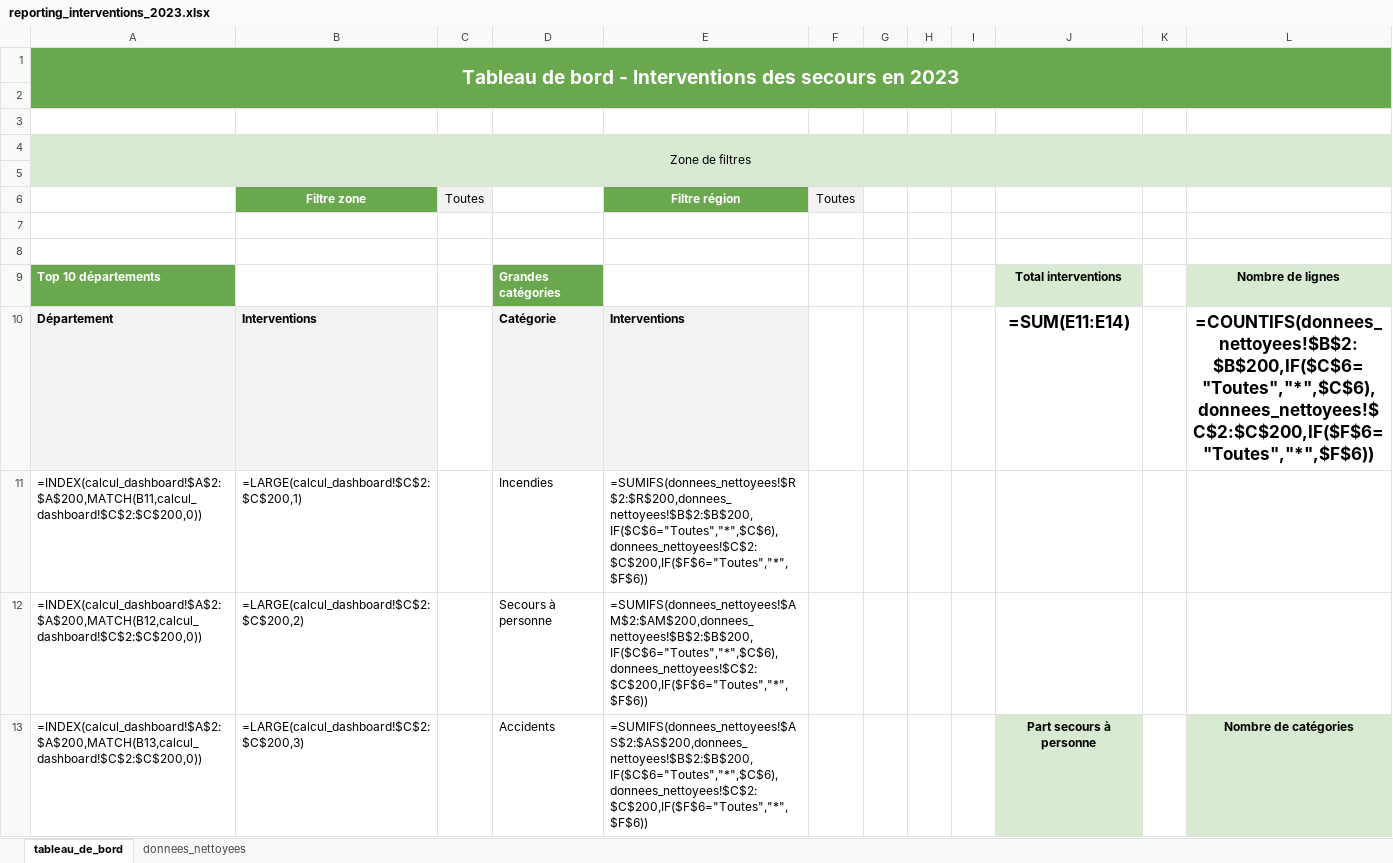
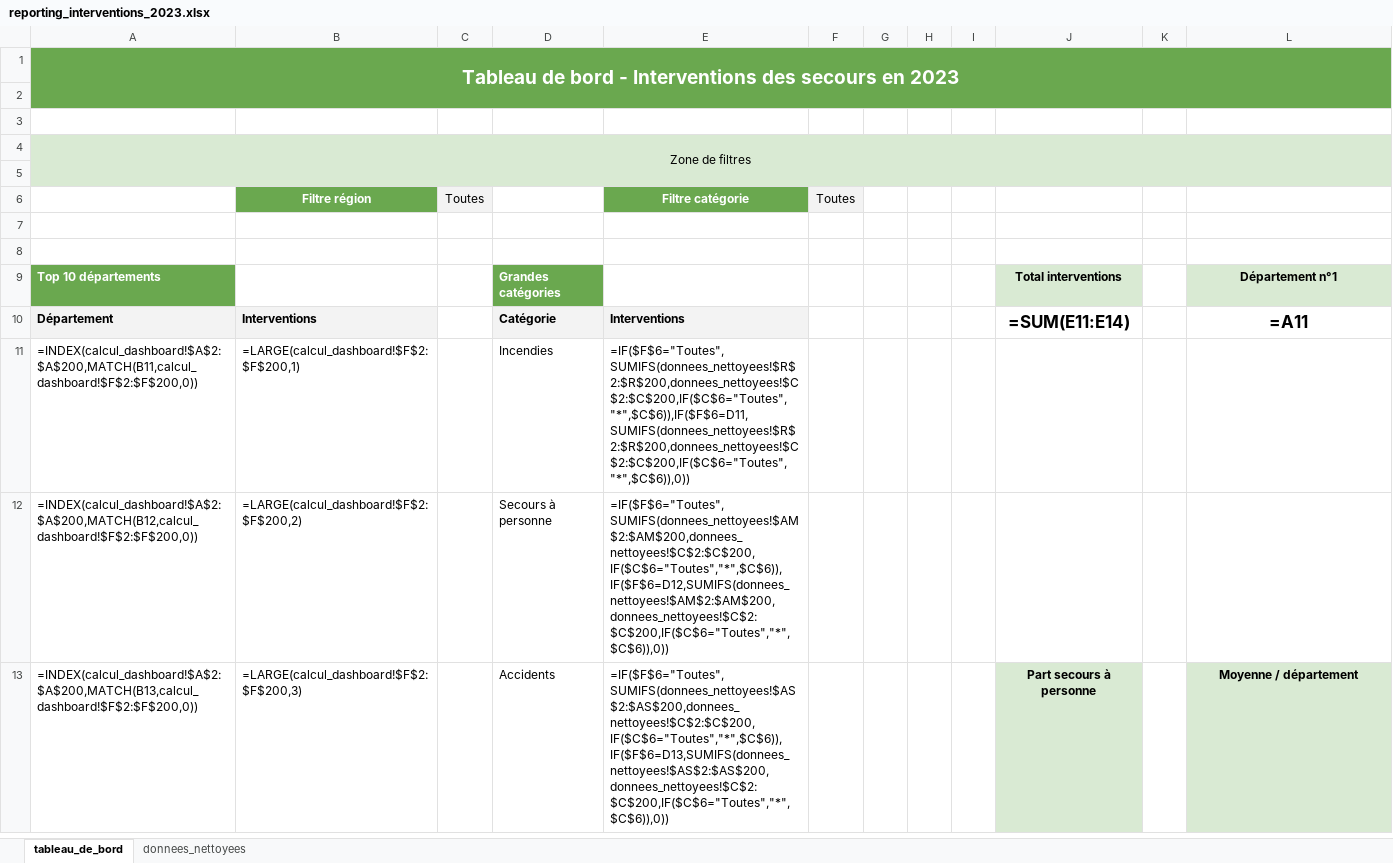
Before and after one commit to leoleboss/projet-interventions-2023, an Excel workbook: outputs/reporting_interventions_2023.xlsx, sheet tableau_de_bord, drawn as a sheet; only a part is shown; values as stored, in another font and other column widths than the file's, no borders; formulas without a stored value are shown as written; charts and pictures not drawn; the diff covers the shown part only; the diff names each change by its address in the sheet, - before the commit and + after, or states it on an @@ line.

Commit message:
Tableau de bord finalisé

```diff
--- a/outputs/reporting_interventions_2023.xlsx (sheet tableau_de_bord)
+++ b/outputs/reporting_interventions_2023.xlsx (sheet tableau_de_bord)
-B6: Filtre zone
+B6: Filtre région
-E6: Filtre région
+E6: Filtre catégorie
-L9: Nombre de lignes
+L9: Département n°1
-L10: =COUNTIFS(donnees_nettoyees!$B$2:$B$200,IF($C$6="Toutes","*",$C$6),donnees_nettoyees!$C$2:$C$200,IF($F$6="Toutes","*",$F$6))
+L10: =A11
-A11: =INDEX(calcul_dashboard!$A$2:$A$200,MATCH(B11,calcul_dashboard!$C$2:$C$200,0))
+A11: =INDEX(calcul_dashboard!$A$2:$A$200,MATCH(B11,calcul_dashboard!$F$2:$F$200,0))
-B11: =LARGE(calcul_dashboard!$C$2:$C$200,1)
+B11: =LARGE(calcul_dashboard!$F$2:$F$200,1)
-E11: =SUMIFS(donnees_nettoyees!$R$2:$R$200,donnees_nettoyees!$B$2:$B$200,IF($C$6="Toutes","*",$C$6),donnees_nettoyees!$C$2:$C$200,IF($F$6="Toutes","*",$F$6))
+E11: =IF($F$6="Toutes",SUMIFS(donnees_nettoyees!$R$2:$R$200,donnees_nettoyees!$C$2:$C$200,IF($C$6="Toutes","*",$C$6)),IF($F$6=D11,SUMIFS(donnees_nettoyees!$R$2:$R$200,donnees_nettoyees!$C$2:$C$200,IF($C$6="Toutes","*",$C$6)),0))
-A12: =INDEX(calcul_dashboard!$A$2:$A$200,MATCH(B12,calcul_dashboard!$C$2:$C$200,0))
+A12: =INDEX(calcul_dashboard!$A$2:$A$200,MATCH(B12,calcul_dashboard!$F$2:$F$200,0))
-B12: =LARGE(calcul_dashboard!$C$2:$C$200,2)
+B12: =LARGE(calcul_dashboard!$F$2:$F$200,2)
-E12: =SUMIFS(donnees_nettoyees!$AM$2:$AM$200,donnees_nettoyees!$B$2:$B$200,IF($C$6="Toutes","*",$C$6),donnees_nettoyees!$C$2:$C$200,IF($F$6="Toutes","*",$F$6))
+E12: =IF($F$6="Toutes",SUMIFS(donnees_nettoyees!$AM$2:$AM$200,donnees_nettoyees!$C$2:$C$200,IF($C$6="Toutes","*",$C$6)),IF($F$6=D12,SUMIFS(donnees_nettoyees!$AM$2:$AM$200,donnees_nettoyees!$C$2:$C$200,IF($C$6="Toutes","*",$C$6)),0))
-A13: =INDEX(calcul_dashboard!$A$2:$A$200,MATCH(B13,calcul_dashboard!$C$2:$C$200,0))
+A13: =INDEX(calcul_dashboard!$A$2:$A$200,MATCH(B13,calcul_dashboard!$F$2:$F$200,0))
-B13: =LARGE(calcul_dashboard!$C$2:$C$200,3)
+B13: =LARGE(calcul_dashboard!$F$2:$F$200,3)
-E13: =SUMIFS(donnees_nettoyees!$AS$2:$AS$200,donnees_nettoyees!$B$2:$B$200,IF($C$6="Toutes","*",$C$6),donnees_nettoyees!$C$2:$C$200,IF($F$6="Toutes","*",$F$6))
+E13: =IF($F$6="Toutes",SUMIFS(donnees_nettoyees!$AS$2:$AS$200,donnees_nettoyees!$C$2:$C$200,IF($C$6="Toutes","*",$C$6)),IF($F$6=D13,SUMIFS(donnees_nettoyees!$AS$2:$AS$200,donnees_nettoyees!$C$2:$C$200,IF($C$6="Toutes","*",$C$6)),0))
-L13: Nombre de catégories
+L13: Moyenne / département
```
Also changed, not shown: 17 edited cells elsewhere in this sheet, sheet donnees_nettoyees, charts or pictures, 1 other file.
